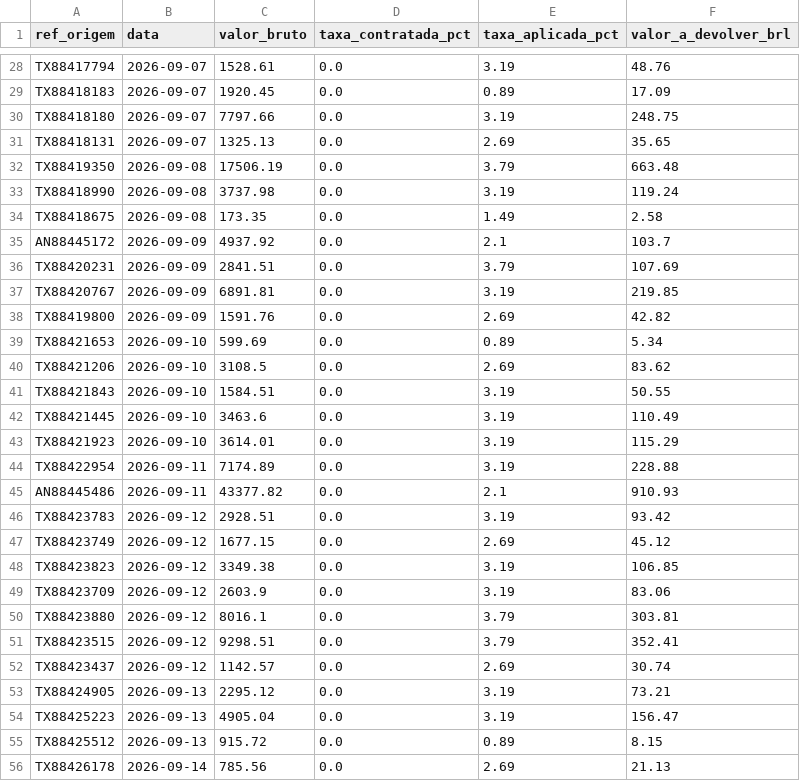
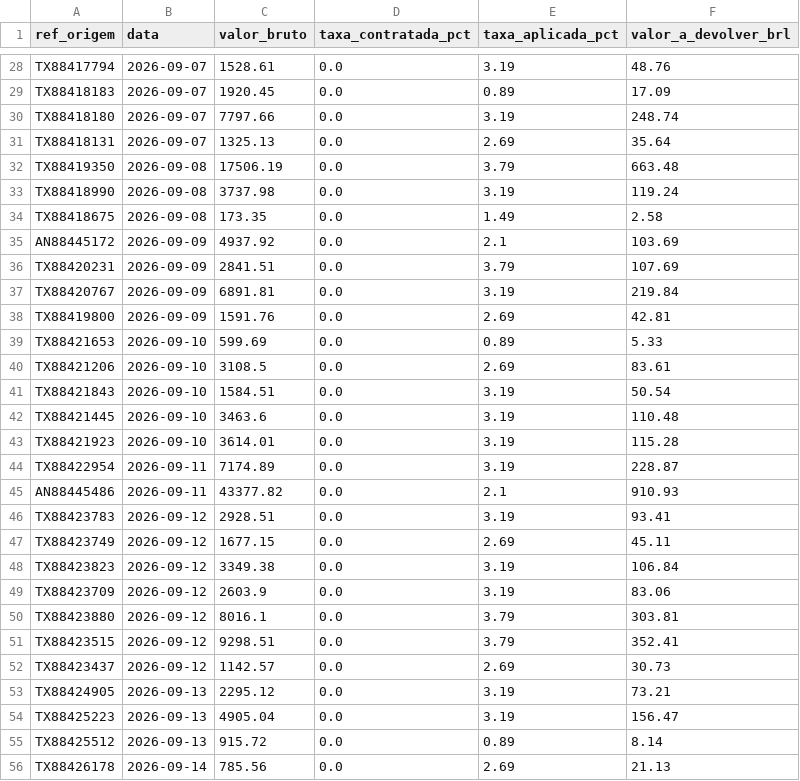
Before and after one commit to aaronromulosampaioaranibar/tarvo-fechamento, a CSV file: contestacoes/devolucao_00520815000100_transacoes.csv, drawn as a sheet; only a part is shown, gaps mark what is left out; the diff covers the shown part only.

```diff
--- a/contestacoes/devolucao_00520815000100_transacoes.csv
+++ b/contestacoes/devolucao_00520815000100_transacoes.csv
@@ -29,4 +29,4 @@ TX88417794;2026-09-07;1528.61;0.0;3.19;48.76
 TX88418183;2026-09-07;1920.45;0.0;0.89;17.09
-TX88418180;2026-09-07;7797.66;0.0;3.19;248.75
-TX88418131;2026-09-07;1325.13;0.0;2.69;35.65
+TX88418180;2026-09-07;7797.66;0.0;3.19;248.74
+TX88418131;2026-09-07;1325.13;0.0;2.69;35.64
 TX88419350;2026-09-08;17506.19;0.0;3.79;663.48
@@ -34,16 +34,16 @@ TX88418990;2026-09-08;3737.98;0.0;3.19;119.24
 TX88418675;2026-09-08;173.35;0.0;1.49;2.58
-AN88445172;2026-09-09;4937.92;0.0;2.1;103.7
+AN88445172;2026-09-09;4937.92;0.0;2.1;103.69
 TX88420231;2026-09-09;2841.51;0.0;3.79;107.69
-TX88420767;2026-09-09;6891.81;0.0;3.19;219.85
-TX88419800;2026-09-09;1591.76;0.0;2.69;42.82
-TX88421653;2026-09-10;599.69;0.0;0.89;5.34
-TX88421206;2026-09-10;3108.5;0.0;2.69;83.62
-TX88421843;2026-09-10;1584.51;0.0;3.19;50.55
-TX88421445;2026-09-10;3463.6;0.0;3.19;110.49
-TX88421923;2026-09-10;3614.01;0.0;3.19;115.29
-TX88422954;2026-09-11;7174.89;0.0;3.19;228.88
+TX88420767;2026-09-09;6891.81;0.0;3.19;219.84
+TX88419800;2026-09-09;1591.76;0.0;2.69;42.81
+TX88421653;2026-09-10;599.69;0.0;0.89;5.33
+TX88421206;2026-09-10;3108.5;0.0;2.69;83.61
+TX88421843;2026-09-10;1584.51;0.0;3.19;50.54
+TX88421445;2026-09-10;3463.6;0.0;3.19;110.48
+TX88421923;2026-09-10;3614.01;0.0;3.19;115.28
+TX88422954;2026-09-11;7174.89;0.0;3.19;228.87
 AN88445486;2026-09-11;43377.82;0.0;2.1;910.93
-TX88423783;2026-09-12;2928.51;0.0;3.19;93.42
-TX88423749;2026-09-12;1677.15;0.0;2.69;45.12
-TX88423823;2026-09-12;3349.38;0.0;3.19;106.85
+TX88423783;2026-09-12;2928.51;0.0;3.19;93.41
+TX88423749;2026-09-12;1677.15;0.0;2.69;45.11
+TX88423823;2026-09-12;3349.38;0.0;3.19;106.84
 TX88423709;2026-09-12;2603.9;0.0;3.19;83.06
@@ -51,6 +51,6 @@ TX88423880;2026-09-12;8016.1;0.0;3.79;303.81
 TX88423515;2026-09-12;9298.51;0.0;3.79;352.41
-TX88423437;2026-09-12;1142.57;0.0;2.69;30.74
+TX88423437;2026-09-12;1142.57;0.0;2.69;30.73
 TX88424905;2026-09-13;2295.12;0.0;3.19;73.21
 TX88425223;2026-09-13;4905.04;0.0;3.19;156.47
-TX88425512;2026-09-13;915.72;0.0;0.89;8.15
+TX88425512;2026-09-13;915.72;0.0;0.89;8.14
 TX88426178;2026-09-14;785.56;0.0;2.69;21.13
```
Also changed, not shown: 51 edited cells elsewhere in this file, saida/devolucoes_lojista.csv, saida/pendencias.csv, 10 other files.
